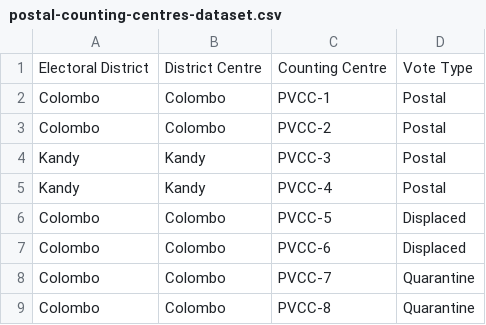
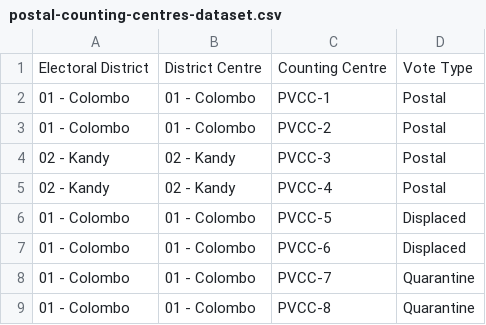
Before and after one commit to ECLK/results-tabulation, a CSV file: results-tabulation-api/ext/ExtendedElection/ExtendedElectionParliamentaryElection2020/sample-config-data/1/postal-counting-centres-dataset.csv, drawn as a sheet.

```diff
--- a/results-tabulation-api/ext/ExtendedElection/ExtendedElectionParliamentaryElection2020/sample-config-data/1/postal-counting-centres-dataset.csv
+++ b/results-tabulation-api/ext/ExtendedElection/ExtendedElectionParliamentaryElection2020/sample-config-data/1/postal-counting-centres-dataset.csv
@@ -1,9 +1,9 @@
 Electoral District,District Centre,Counting Centre,Vote Type
-Colombo,Colombo,PVCC-1,Postal
-Colombo,Colombo,PVCC-2,Postal
-Kandy,Kandy,PVCC-3,Postal
-Kandy,Kandy,PVCC-4,Postal
-Colombo,Colombo,PVCC-5,Displaced
-Colombo,Colombo,PVCC-6,Displaced
-Colombo,Colombo,PVCC-7,Quarantine
-Colombo,Colombo,PVCC-8,Quarantine
+01 - Colombo,01 - Colombo,PVCC-1,Postal
+01 - Colombo,01 - Colombo,PVCC-2,Postal
+02 - Kandy,02 - Kandy,PVCC-3,Postal
+02 - Kandy,02 - Kandy,PVCC-4,Postal
+01 - Colombo,01 - Colombo,PVCC-5,Displaced
+01 - Colombo,01 - Colombo,PVCC-6,Displaced
+01 - Colombo,01 - Colombo,PVCC-7,Quarantine
+01 - Colombo,01 - Colombo,PVCC-8,Quarantine
```
Also changed, not shown: results-tabulation-api/ext/ExtendedElection/ExtendedElectionParliamentaryElection2020/sample-config-data/1/party-candidate-dataset.csv, results-tabulation-api/ext/ExtendedElection/ExtendedElectionParliamentaryElection2020/sample-config-data/1/polling-stations-dataset.csv, 5 other files.
